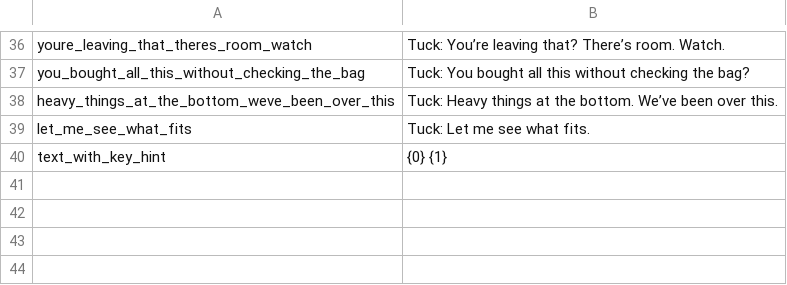
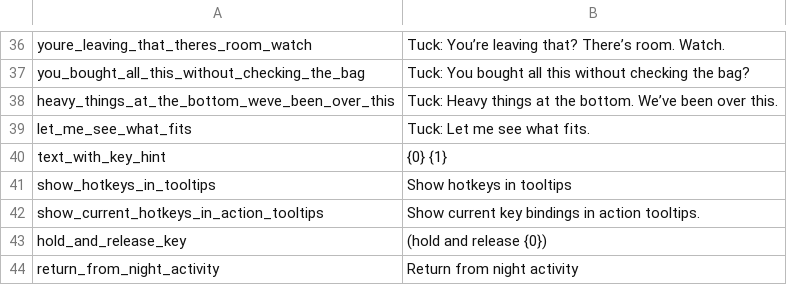
Before and after one commit to mickvangelderen/tuck, a CSV file: src/Tuck.Mod/Localization/en.csv, drawn as a sheet; only a part is shown, gaps mark what is left out; the diff names each change by its address in the sheet, - before the commit and + after, or states it on an @@ line.

Commit message:
Tooltip hotkey toggle option

```diff
--- a/src/Tuck.Mod/Localization/en.csv
+++ b/src/Tuck.Mod/Localization/en.csv
+row 41: show_hotkeys_in_tooltips | Show hotkeys in tooltips
+row 42: show_current_hotkeys_in_action_tooltips | Show current key bindings in action tooltips.
+row 43: hold_and_release_key | (hold and release {0})
+row 44: return_from_night_activity | Return from night activity
```
Also changed, not shown: 7 other files.
